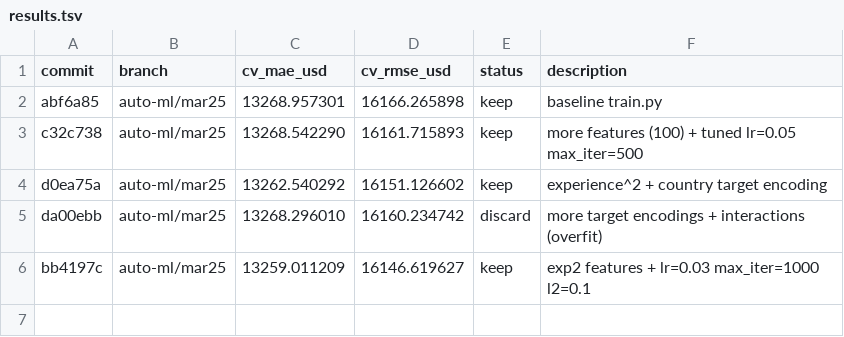
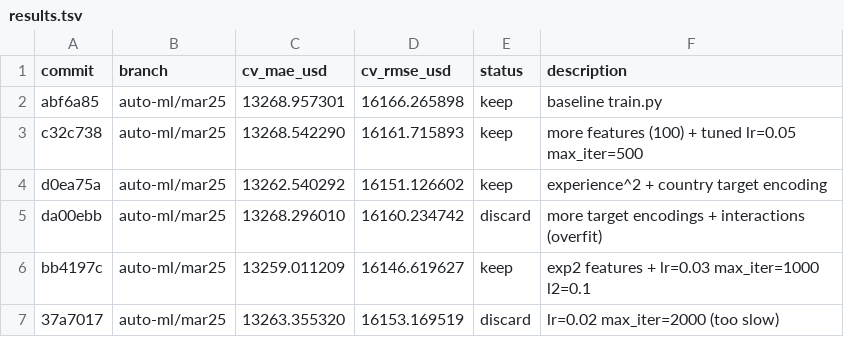
Before and after one commit to alpnix/auto-ml, a TSV file: results.tsv, drawn as a sheet.

Commit message:
results: auto-ml/mar25 37a7017

```diff
--- a/results.tsv
+++ b/results.tsv
@@ -6 +6,2 @@ da00ebb	auto-ml/mar25	13268.296010	16160.234742	discard	more target encodings +
 bb4197c	auto-ml/mar25	13259.011209	16146.619627	keep	exp2 features + lr=0.03 max_iter=1000 l2=0.1
+37a7017	auto-ml/mar25	13263.355320	16153.169519	discard	lr=0.02 max_iter=2000 (too slow)
```
